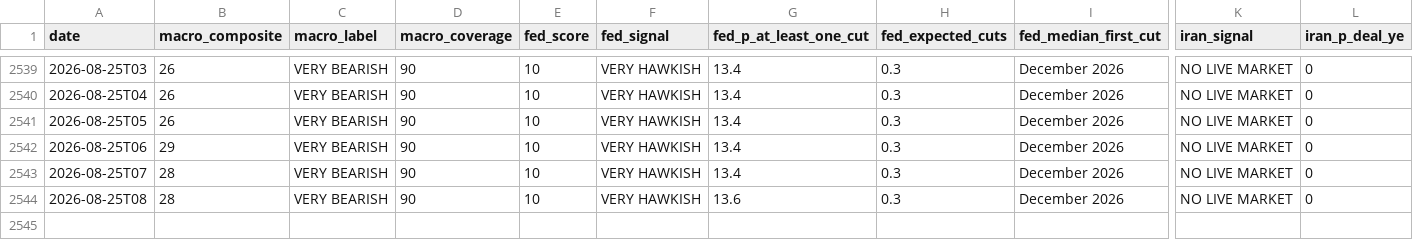
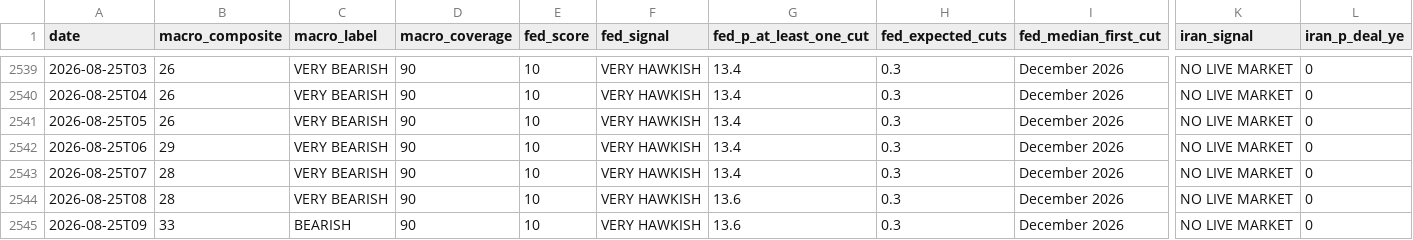
Before and after one commit to virtualwriter/polymarket-trader, a CSV file: data/daily-macro.csv, drawn as a sheet; only a part is shown, gaps mark what is left out; rows hold the shown columns only; the diff names each change by its address in the sheet, - before the commit and + after, or states it on an @@ line.

```diff
--- a/data/daily-macro.csv
+++ b/data/daily-macro.csv
+row 2545: 2026-08-25T09 | 33 | BEARISH | 90 | 10 | VERY HAWKISH | 13.6 | 0.3 | December 2026 | NO LIVE MARKET | 0
```
Also changed, not shown: 12 other files.
